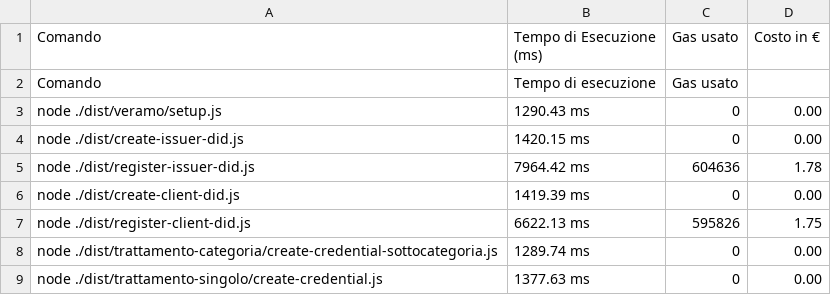
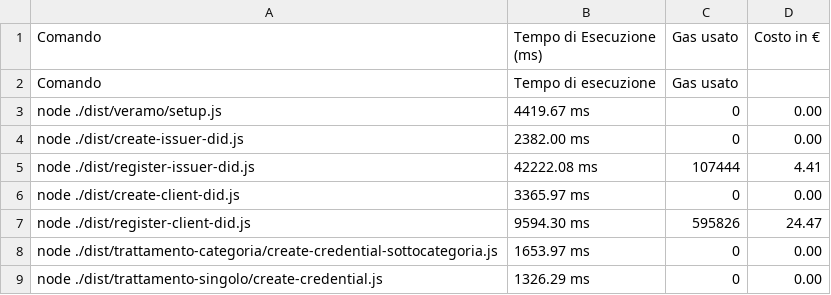
Before and after one commit to biagioboi/MedAuthZK, a CSV file: veramo-project/tempi_di_esecuzione-SETUP-SSI.csv, drawn as a sheet.

```diff
--- a/veramo-project/tempi_di_esecuzione-SETUP-SSI.csv
+++ b/veramo-project/tempi_di_esecuzione-SETUP-SSI.csv
@@ -2,8 +2,8 @@ Comando,Tempo di Esecuzione (ms),Gas usato,Costo in €
 Comando,Tempo di esecuzione,Gas usato
-node ./dist/veramo/setup.js,1290.43 ms,0,0.00
-node ./dist/create-issuer-did.js,1420.15 ms,0,0.00
-node ./dist/register-issuer-did.js,7964.42 ms,604636,1.78
-node ./dist/create-client-did.js,1419.39 ms,0,0.00
-node ./dist/register-client-did.js,6622.13 ms,595826,1.75
-node ./dist/trattamento-categoria/create-credential-sottocategoria.js,1289.74 ms,0,0.00
-node ./dist/trattamento-singolo/create-credential.js,1377.63 ms,0,0.00
+node ./dist/veramo/setup.js,4419.67 ms,0,0.00
+node ./dist/create-issuer-did.js,2382.00 ms,0,0.00
+node ./dist/register-issuer-did.js,42222.08 ms,107444,4.41
+node ./dist/create-client-did.js,3365.97 ms,0,0.00
+node ./dist/register-client-did.js,9594.30 ms,595826,24.47
+node ./dist/trattamento-categoria/create-credential-sottocategoria.js,1653.97 ms,0,0.00
+node ./dist/trattamento-singolo/create-credential.js,1326.29 ms,0,0.00
```
Also changed, not shown: veramo-project/outputs/benchmark_results.csv, veramo-project/outputs/benchmark_results_multiple_categories.csv, 5 other files.
